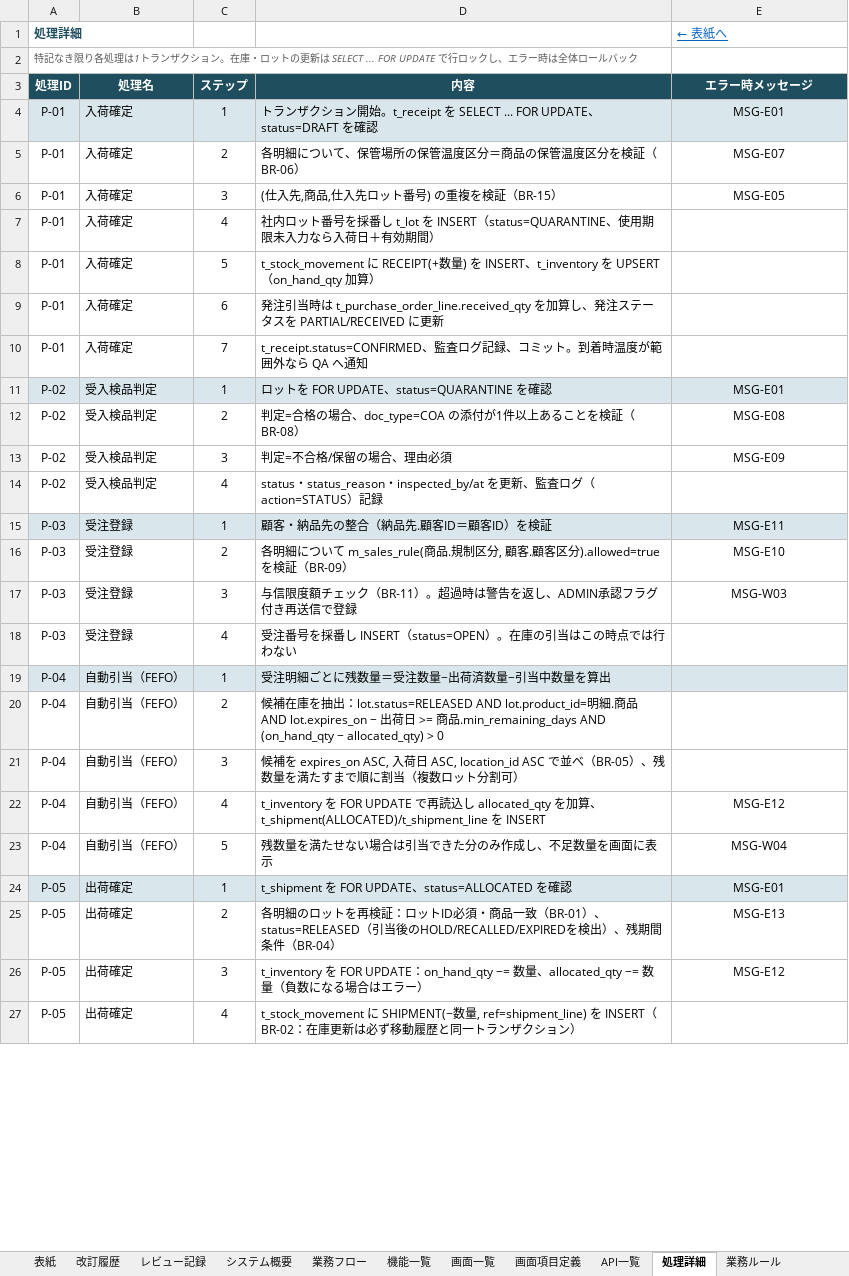
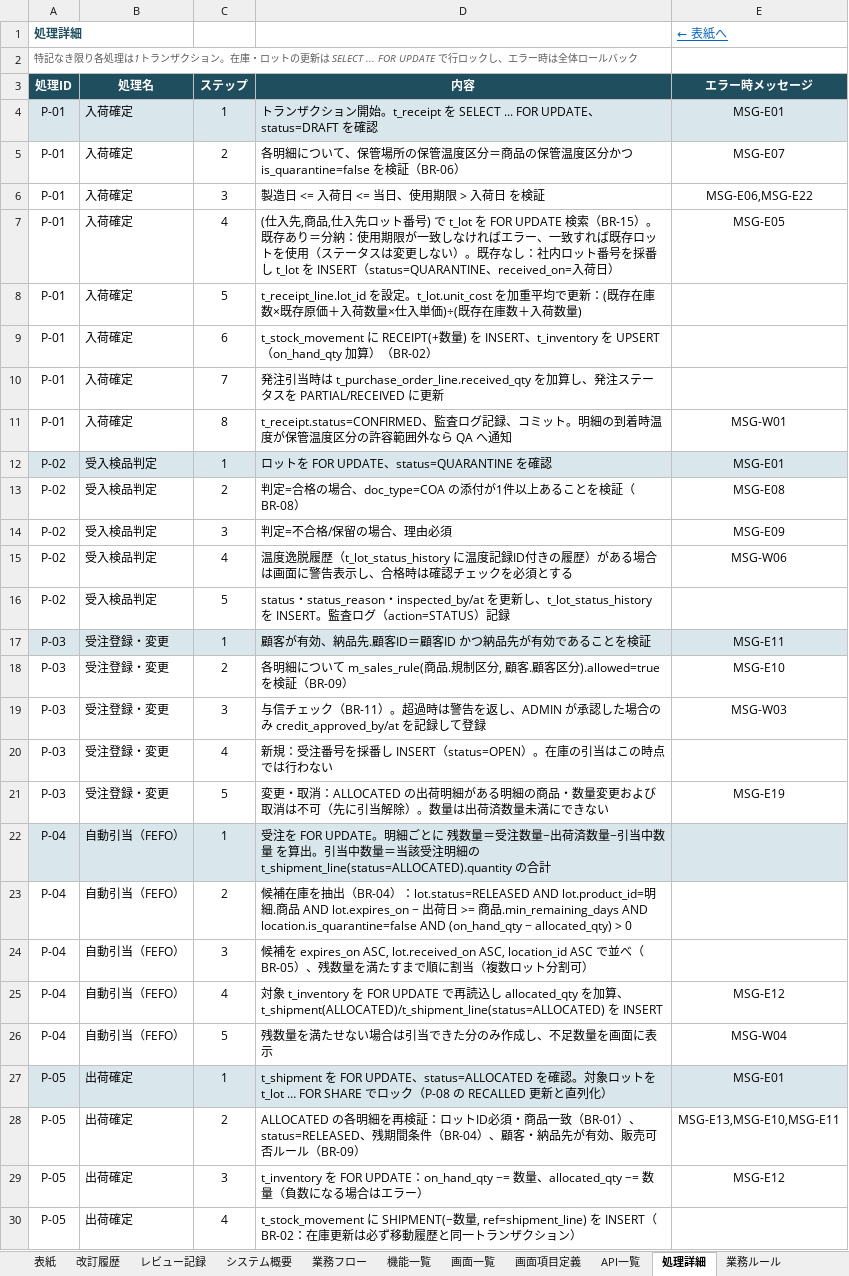
Before and after one commit to minami10870007-tech/exo-trace2, an Excel workbook: docs/design/EXO-TRACE_詳細設計書.xlsx, sheet 処理詳細, drawn as a sheet; only a part is shown; values as stored, in another font and other column widths than the file's, no borders; charts and pictures not drawn; addresses are those after the commit; the diff covers the shown part only; the diff names each change by its address in the sheet, - before the commit and + after, or states it on an @@ line.

```diff
--- a/docs/design/EXO-TRACE_詳細設計書.xlsx (sheet 処理詳細)
+++ b/docs/design/EXO-TRACE_詳細設計書.xlsx (sheet 処理詳細)
-D5 (内容): …温度区分を検証（…
+D5 (内容): …温度区分かつ is_quarantine=false を検証（…
-D6 (内容): (仕入先,商品,仕入先ロット番号) の重複を検証（BR-15）
+D6 (内容): 製造日 <= 入荷日 <= 当日、使用期限 > 入荷日 を検証
-E6 (エラー時メッセージ): MSG-E05
+E6 (エラー時メッセージ): MSG-E06,MSG-E22
-D7 (内容): 社内ロット番号を採番し t_lot を INSERT（status=QUARANTINE、使用期限未入力なら入荷日＋有効期間）
+D7 (内容): (仕入先,商品,仕入先ロット番号) で t_lot を FOR UPDATE 検索（BR-15）。既存あり＝分納：使用期限が一致しなければエラー、一致すれば既存ロットを使用（ステータスは変更しない）。既存なし：社内ロット番号を採番し t_lot を INSERT（status=QUARANTINE、received_on=入荷日）
-E7 (エラー時メッセージ): (empty)
+E7 (エラー時メッセージ): MSG-E05
-D8 (内容): t_stock_movement に RECEIPT(+数量) を INSERT、t_inventory を UPSERT（on_hand_qty 加算）
+D8 (内容): t_receipt_line.lot_id を設定。t_lot.unit_cost を加重平均で更新：(既存在庫数×既存原価＋入荷数量×仕入単価)÷(既存在庫数＋入荷数量)
-D9 (内容): 発注引当時は t_purchase_order_line.received_qty を加算し、発注ステータスを PARTIAL/RECEIVED に更新
+D9 (内容): t_stock_movement に RECEIPT(+数量) を INSERT、t_inventory を UPSERT（on_hand_qty 加算）（BR-02）
-D10 (内容): t_receipt.status=CONFIRMED、監査ログ記録、コミット。到着時温度が範囲外なら QA へ通知
+D10 (内容): 発注引当時は t_purchase_order_line.received_qty を加算し、発注ステータスを PARTIAL/RECEIVED に更新
+row 11: P-01 | 入荷確定 | 8 | t_receipt.status=CONFIRMED、監査ログ記録、コミット。明細の到着時温度が保管温度区分の許容範囲外なら QA へ通知 | MSG-W01
-D15 (内容): status・status_reason・inspected_by/at を更新、監査ログ（action=STATUS）記録
+D15 (内容): 温度逸脱履歴（t_lot_status_history に温度記録ID付きの履歴）がある場合は画面に警告表示し、合格時は確認チェックを必須とする
-E15 (エラー時メッセージ): (empty)
+E15 (エラー時メッセージ): MSG-W06
+row 16: P-02 | 受入検品判定 | 5 | status・status_reason・inspected_by/at を更新し、t_lot_status_history を INSERT。監査ログ（action=STATUS）記録
-B17:B20 (処理名): 受注登録
+B17:B20 (処理名): 受注登録・変更
-D17 (内容): 顧客・納品先の整合（納品先.顧客ID＝顧客ID）を検証
+D17 (内容): 顧客が有効、納品先.顧客ID＝顧客ID かつ納品先が有効であることを検証
-D19 (内容): 与信限度額チェック（BR-11）。超過時は警告を返し、ADMIN承認フラグ付き再送信で登録
+D19 (内容): 与信チェック（BR-11）。超過時は警告を返し、ADMIN が承認した場合のみ credit_approved_by/at を記録して登録
-D20 (内容): 受注番号…
+D20 (内容): 新規：受注番号…
+row 21: P-03 | 受注登録・変更 | 5 | 変更・取消：ALLOCATED の出荷明細がある明細の商品・数量変更および取消は不可（先に引当解除）。数量は出荷済数量未満にできない | MSG-E19
-D22 (内容): 受注明細ごとに残数量＝受注数量−出荷済数量−引当中数量を算出
+D22 (内容): 受注を FOR UPDATE。明細ごとに 残数量＝受注数量−出荷済数量−引当中数量 を算出。引当中数量＝当該受注明細の t_shipment_line(status=ALLOCATED).quantity の合計
-D23 (内容): …抽出：lot.status=RELEASED AND lot.product_id=明細.商品 AND lot.expires_on − 出荷日 >= 商品.min_remaining_days AND (on_hand_qty…
+D23 (内容): …抽出（BR-04）：lot.status=RELEASED AND lot.product_id=明細.商品 AND lot.expires_on − 出荷日 >= 商品.min_remaining_days AND location.is_quarantine=false AND (on_hand_qty…
-D24 (内容): …を expires_on ASC, 入荷日 ASC, location_id ASC で…
+D24 (内容): …を expires_on ASC, lot.received_on ASC, location_id ASC で…
-D25 (内容): t_inventory を FOR UPDATE で再読込し allocated_qty を加算、t_shipment(ALLOCATED)/t_shipment_line を…
+D25 (内容): 対象 t_inventory を FOR UPDATE で再読込し allocated_qty を加算、t_shipment(ALLOCATED)/t_shipment_line(status=ALLOCATED) を…
-D27 (内容): …確認
+D27 (内容): …確認。対象ロットを t_lot … FOR SHARE でロック（P-08 の RECALLED 更新と直列化）
-D28 (内容): 各明細のロットを再検証：ロットID必須・商品一致（BR-01）、status=RELEASED（引当後のHOLD/RECALLED/EXPIREDを検出）、残期間条件（BR-04）
+D28 (内容): ALLOCATED の各明細を再検証：ロットID必須・商品一致（BR-01）、status=RELEASED、残期間条件（BR-04）、顧客・納品先が有効、販売可否ルール（BR-09）
-E28 (エラー時メッセージ): MSG-E13
+E28 (エラー時メッセージ): MSG-E13,MSG-E10,MSG-E11
```
Also changed, not shown: 16 added rows and 20 edited cells elsewhere in this sheet, sheet 画面項目定義, sheet 項目定義, sheet レビュー記録, sheet DDL, sheet 状態遷移, sheet メッセージ一覧, 14 more sheets, formulas that keep their value, 4 other files.
